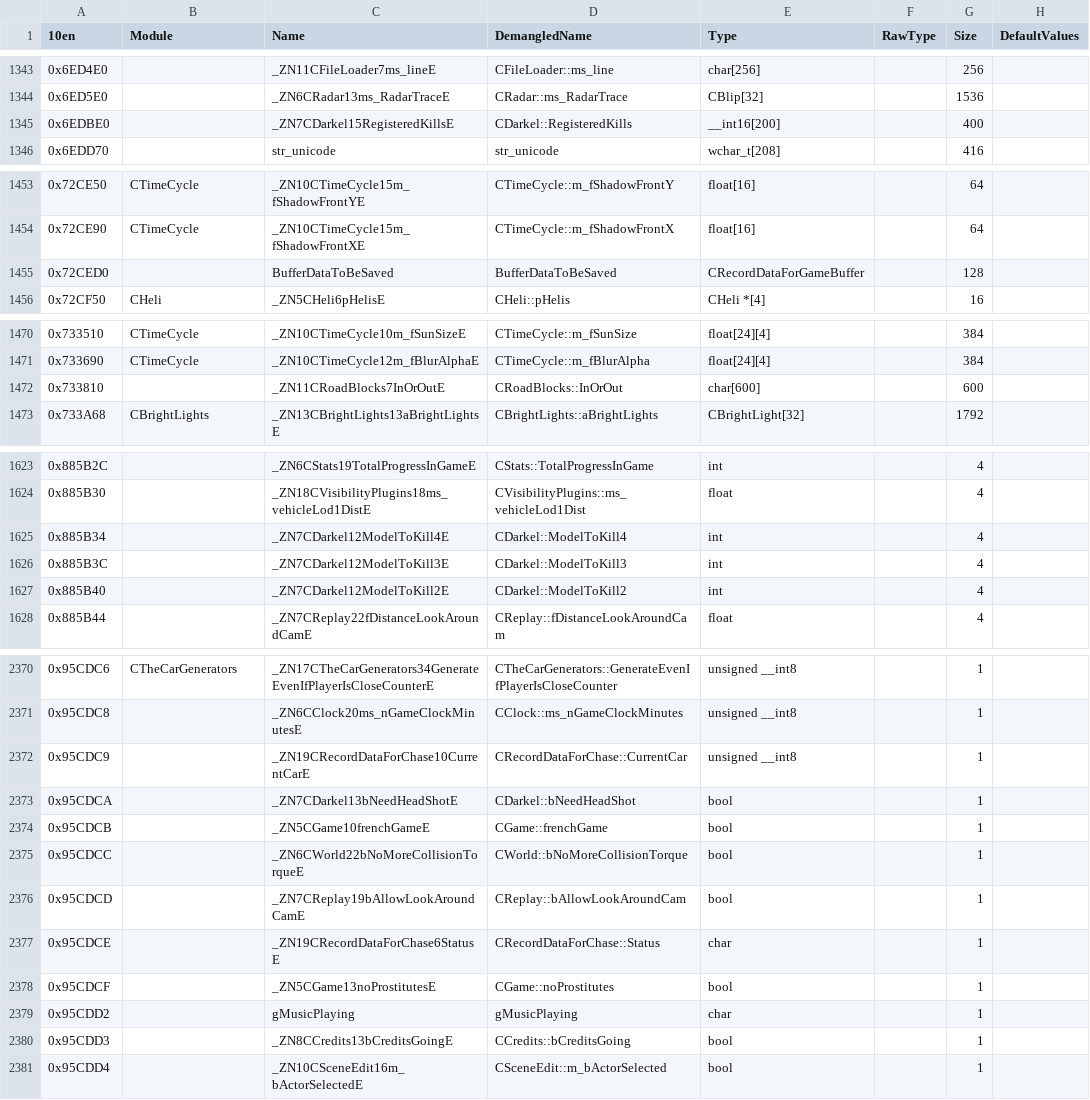
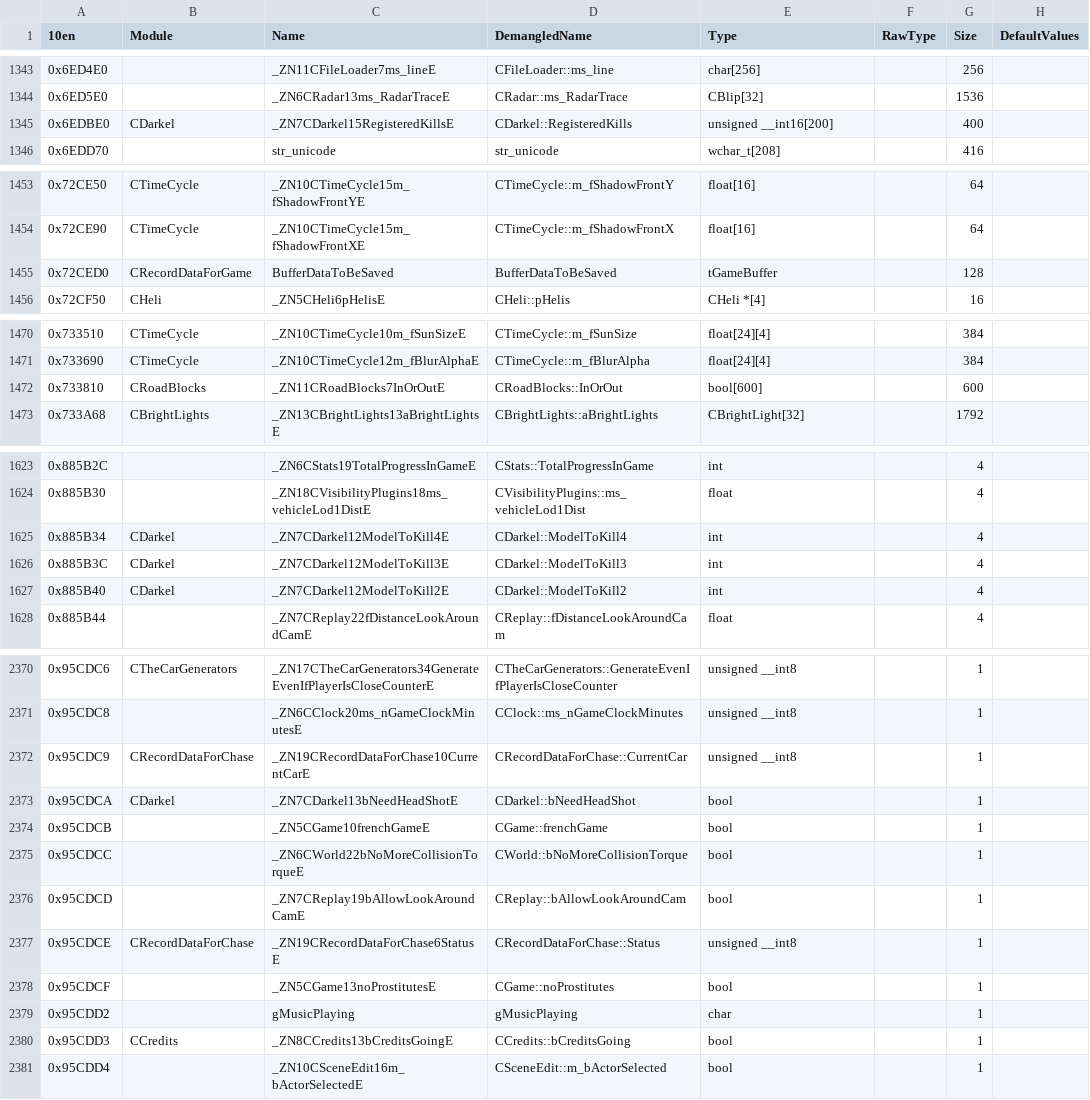
Before and after one commit to DK22Pac/gta_idb, a CSV file: database/gta3/plugin-sdk.iii.variables.10en.csv, drawn as a sheet; only a part is shown, gaps mark what is left out; the diff covers the shown part only; the diff names each change by its address in the sheet, - before the commit and + after, or states it on an @@ line.

```diff
--- a/database/gta3/plugin-sdk.iii.variables.10en.csv
+++ b/database/gta3/plugin-sdk.iii.variables.10en.csv
-B1345 (Module): (empty)
+B1345 (Module): CDarkel
-E1345 (Type): __int16[200]
+E1345 (Type): unsigned __int16[200]
-B1455 (Module): (empty)
+B1455 (Module): CRecordDataForGame
-E1455 (Type): CRecordDataForGameBuffer
+E1455 (Type): tGameBuffer
-B1472 (Module): (empty)
+B1472 (Module): CRoadBlocks
-E1472 (Type): char[600]
+E1472 (Type): bool[600]
-B1625:B1627 (Module): (empty)
+B1625:B1627 (Module): CDarkel
-B2372 (Module): (empty)
+B2372 (Module): CRecordDataForChase
-B2373 (Module): (empty)
+B2373 (Module): CDarkel
-B2377 (Module): (empty)
+B2377 (Module): CRecordDataForChase
-E2377 (Type): char
+E2377 (Type): unsigned __int8
-B2380 (Module): (empty)
+B2380 (Module): CCredits
```
Also changed, not shown: 36 edited cells elsewhere in this file, database/gta3/plugin-sdk.iii.variables.11en.csv, database/gta3/plugin-sdk.iii.variables.steam.csv, 17 other files.
